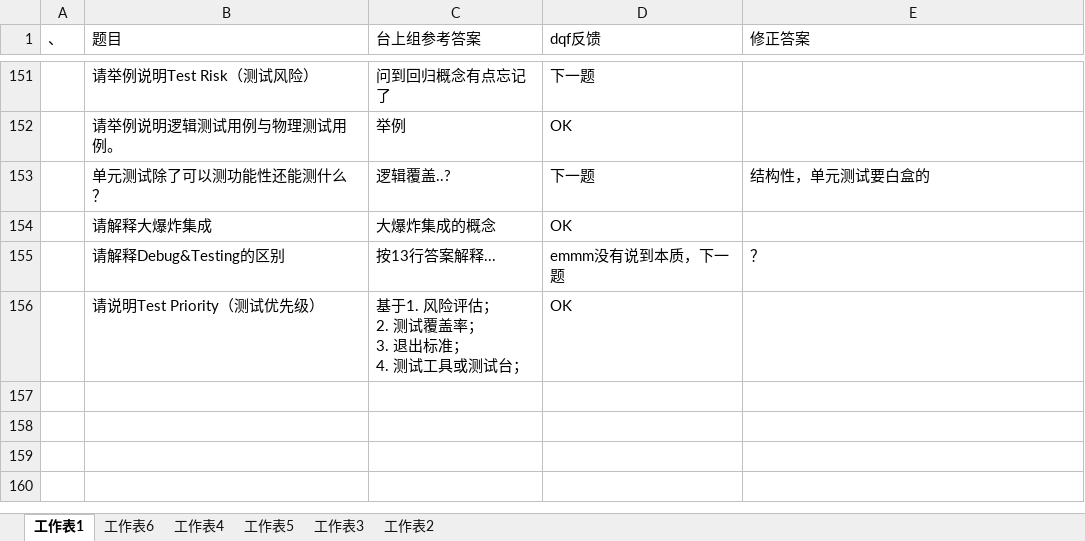
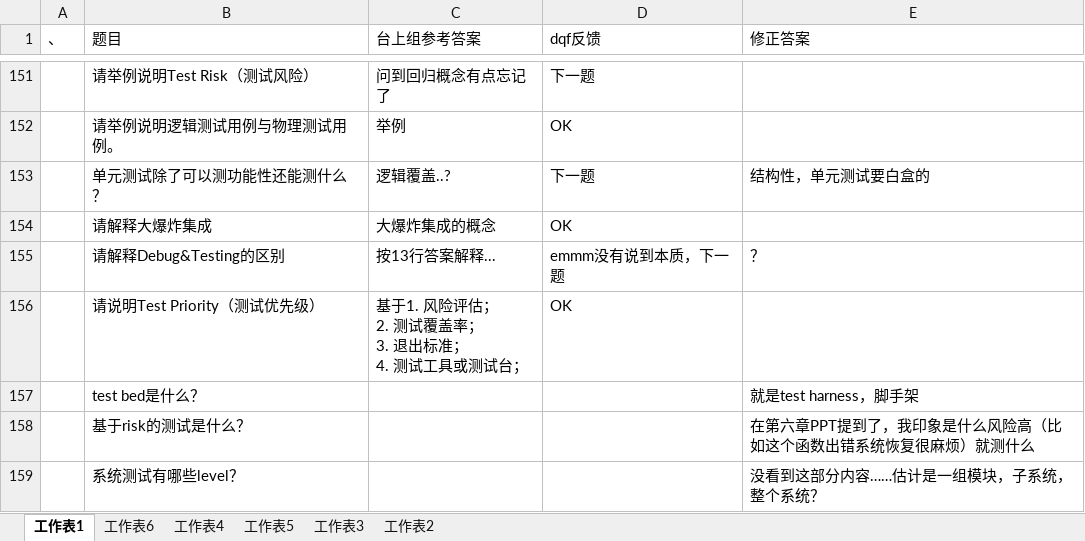
Before and after one commit to Red-Reality/TongjiSE_SoftwareTesting, an Excel workbook: 大软件测试-题库(1).xlsx, sheet 工作表1, drawn as a sheet; only a part is shown, gaps mark what is left out; values as stored, in another font and other column widths than the file's, no borders; the diff names each change by its address in the sheet, - before the commit and + after, or states it on an @@ line.

Commit message:
平稳落地了，加了几个题库里没有的问题

```diff
--- a/大软件测试-题库(1).xlsx (sheet 工作表1)
+++ b/大软件测试-题库(1).xlsx (sheet 工作表1)
+row 157:  | test bed是什么？ |  |  | 就是test harness，脚手架
+row 158:  | 基于risk的测试是什么？ |  |  | 在第六章PPT提到了，我印象是什么风险高（比如这个函数出错系统恢复很麻烦）就测什么
+row 159:  | 系统测试有哪些level？ |  |  | 没看到这部分内容……估计是一组模块，子系统，整个系统？
```
